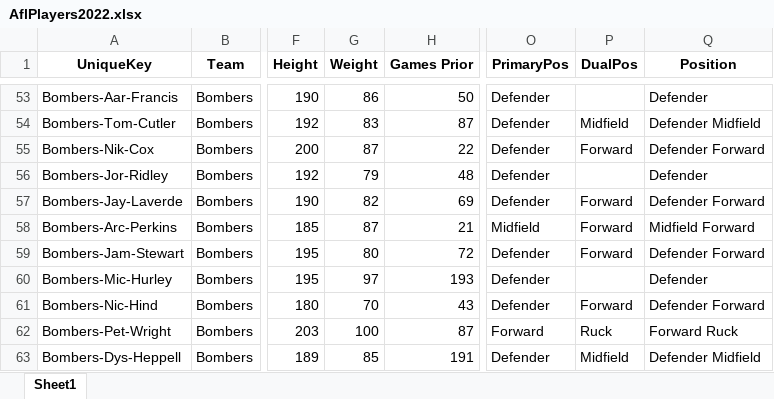
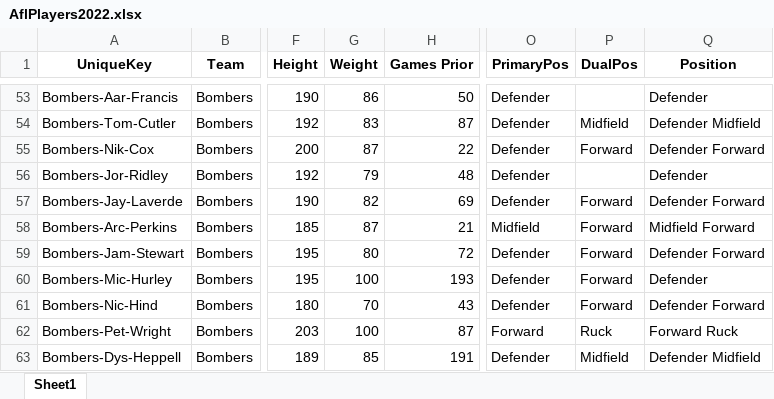
Before and after one commit to sunilnair96/footy, an Excel workbook: backend/uploads/AflPlayers2022.xlsx, sheet Sheet1, drawn as a sheet; only a part is shown, gaps mark what is left out; values as stored, in another font and other column widths than the file's, no borders; the diff names each change by its address in the sheet, - before the commit and + after, or states it on an @@ line.

```diff
--- a/backend/uploads/AflPlayers2022.xlsx (sheet Sheet1)
+++ b/backend/uploads/AflPlayers2022.xlsx (sheet Sheet1)
-G60 (Weight): 97
+G60 (Weight): 100
-P60 (DualPos): (empty)
+P60 (DualPos): Forward
```
Also changed, not shown: 6 other files.
